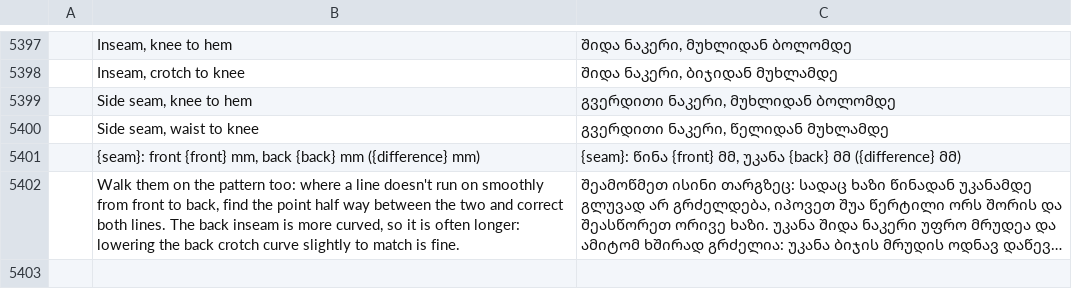
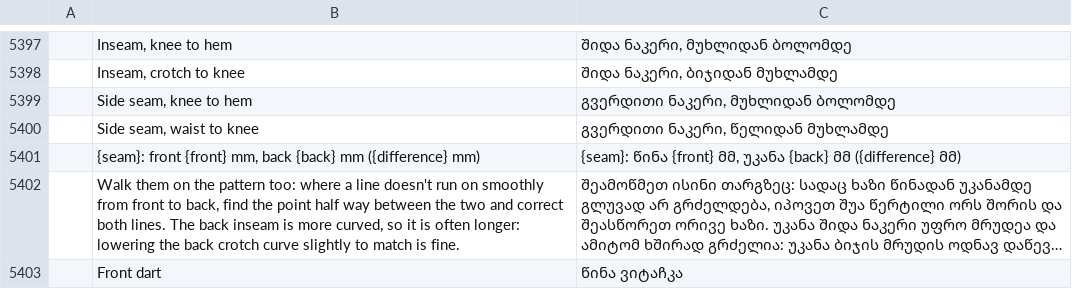
Before and after one commit to SiteSentrix/patternfoundry, a TSV file: crates/ui-egui/src/i18n/ka.tsv, drawn as a sheet; only a part is shown, gaps mark what is left out; long unchanged cells end in …; the diff names each change by its address in the sheet, - before the commit and + after, or states it on an @@ line.

```diff
--- a/crates/ui-egui/src/i18n/ka.tsv
+++ b/crates/ui-egui/src/i18n/ka.tsv
+row 5403:  | Front dart | წინა ვიტაჩკა
```
Also changed, not shown: crates/ui-egui/src/i18n/cs.tsv, crates/ui-egui/src/i18n/el.tsv, 25 other files.
